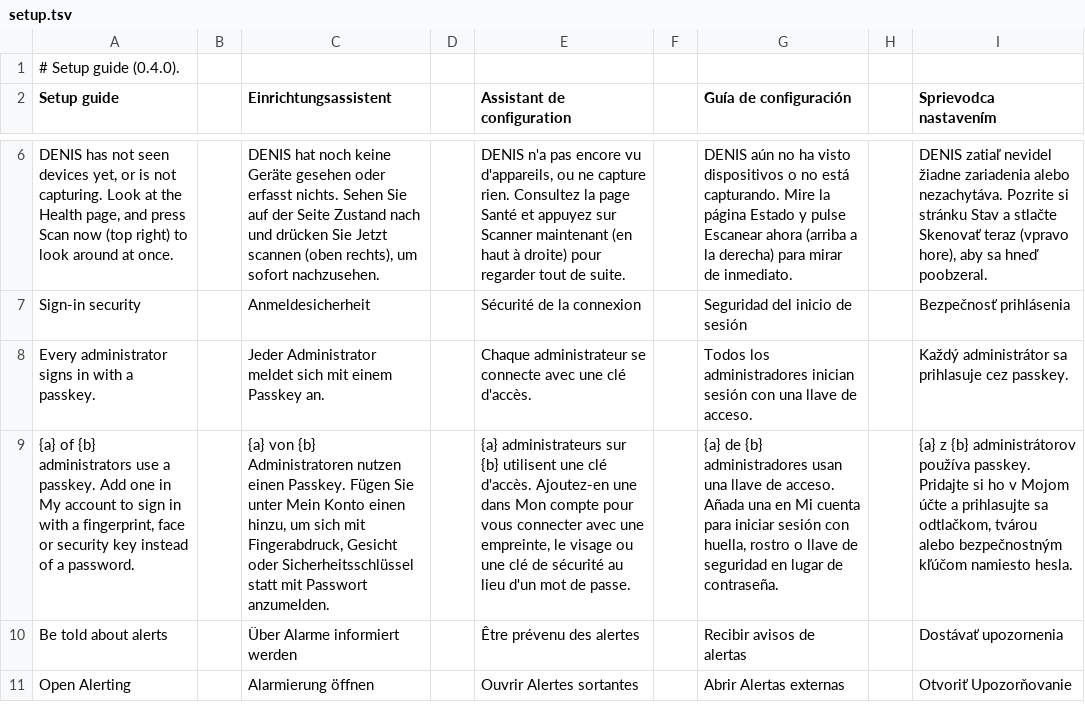
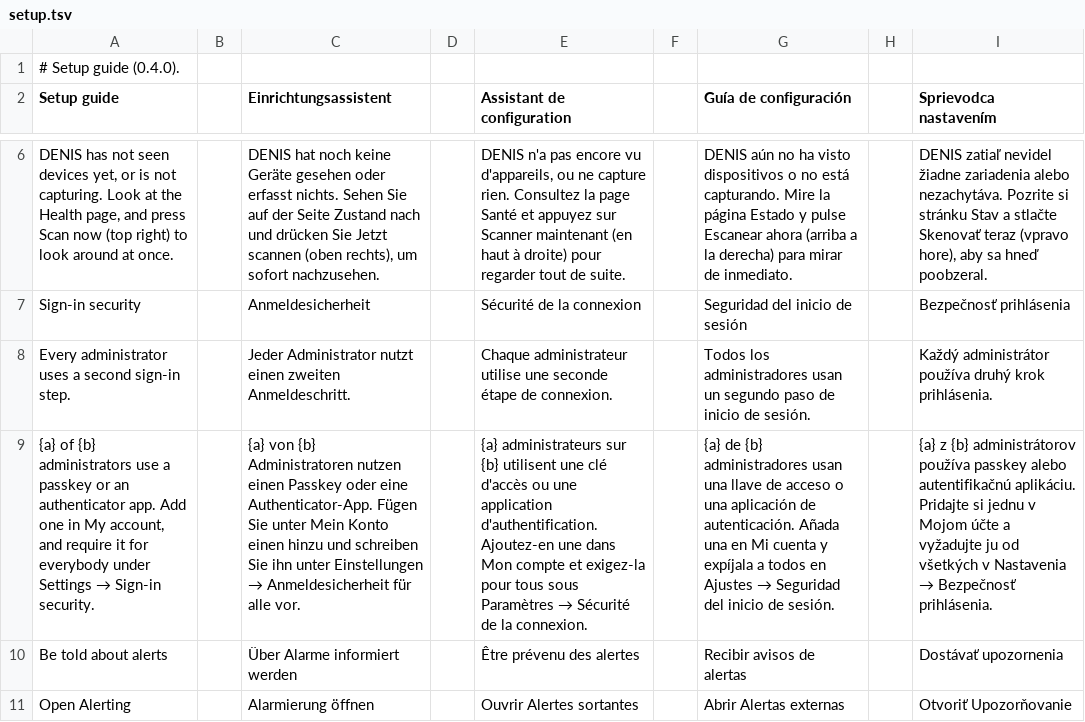
Before and after one commit to stefanmesaros/denis, a TSV file: tools/i18n/setup.tsv, drawn as a sheet; only a part is shown, gaps mark what is left out; removed rows and columns are numbered as before the commit, all else as after; the diff names each change by its address in the sheet, - before the commit and + after, or states it on an @@ line.

```diff
--- a/tools/i18n/setup.tsv
+++ b/tools/i18n/setup.tsv
-row 8: Every administrator signs in with a passkey. |  | Jeder Administrator meldet sich mit einem Passkey an. |  | Chaque administrateur se connecte avec une clé d'accès. |  | Todos los administradores inician sesión con una llave de acceso. |  | Každý administrátor sa prihlasuje cez passkey.
+row 8: Every administrator uses a second sign-in step. |  | Jeder Administrator nutzt einen zweiten Anmeldeschritt. |  | Chaque administrateur utilise une seconde étape de connexion. |  | Todos los administradores usan un segundo paso de inicio de sesión. |  | Každý administrátor používa druhý krok prihlásenia.
@@ A9 (Setup guide): …use a passkey. Add one in My account to sign in with a fingerprint, face or security key instead of a password. → …use a passkey or an authenticator app. Add one in My account, and require it for everybody under Settings → Sign-in security. @@
@@ C9 (Einrichtungsassistent): …nutzen einen Passkey. Fügen Sie unter Mein Konto einen hinzu, um sich mit Fingerabdruck, Gesicht oder Sicherheitsschlüssel statt mit Passwort anzumelden. → …nutzen einen Passkey oder eine Authenticator-App. Fügen Sie unter Mein Konto einen hinzu und schreiben Sie ihn unter Einstellungen → Anmeldesicherheit für alle vor. @@
@@ E9 (Assistant de configuration): …une clé d'accès. Ajoutez-en une dans Mon compte pour vous connecter avec une empreinte, le visage ou une clé de sécurité au lieu d'un mot de passe. → …une clé d'accès ou une application d'authentification. Ajoutez-en une dans Mon compte et exigez-la pour tous sous Paramètres → Sécurité de la connexion. @@
@@ G9 (Guía de configuración): …llave de acceso. Añada una en Mi cuenta para iniciar sesión con huella, rostro o llave de seguridad en lugar de contraseña. → …llave de acceso o una aplicación de autenticación. Añada una en Mi cuenta y expíjala a todos en Ajustes → Seguridad del inicio de sesión. @@
@@ I9 (Sprievodca nastavením): …administrátorov používa passkey. Pridajte si ho v Mojom účte a prihlasujte sa odtlačkom, tvárou alebo bezpečnostným kľúčom namiesto hesla. → …administrátorov používa passkey alebo autentifikačnú aplikáciu. Pridajte si jednu v Mojom účte a vyžadujte ju od všetkých v Nastavenia → Bezpečnosť prihlásenia. @@
```
Also changed, not shown: tools/i18n/compliance.tsv, 29 other files.
